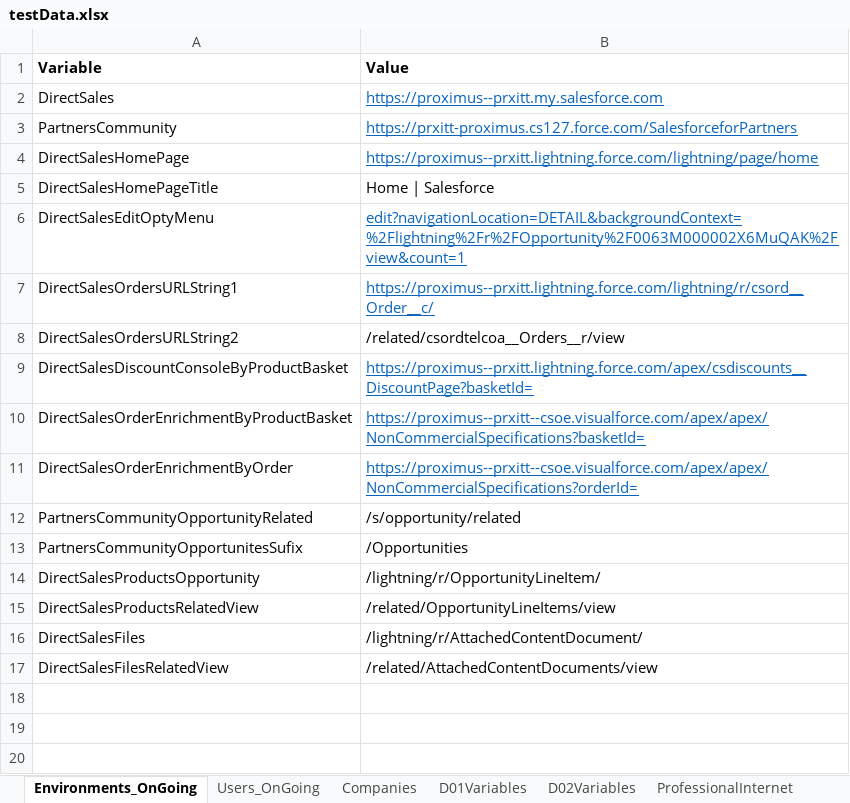
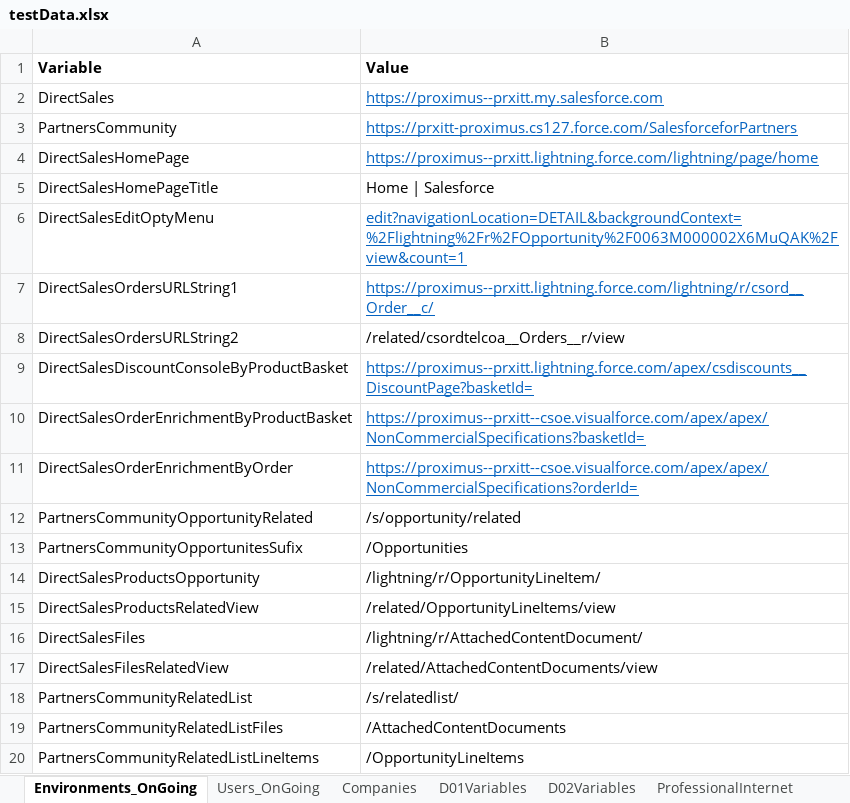
Before and after one commit to aesteves-inw/Migration_Repo_SOI, an Excel workbook: testDataRepository/testData.xlsx, sheet Environments_OnGoing, drawn as a sheet; values as stored, in another font and other column widths than the file's, no borders; the diff names each change by its address in the sheet, - before the commit and + after, or states it on an @@ line.

```diff
--- a/testDataRepository/testData.xlsx (sheet Environments_OnGoing)
+++ b/testDataRepository/testData.xlsx (sheet Environments_OnGoing)
+row 18: PartnersCommunityRelatedList | /s/relatedlist/
+row 19: PartnersCommunityRelatedListFiles | /AttachedContentDocuments
+row 20: PartnersCommunityRelatedListLineItems | /OpportunityLineItems
```
Also changed, not shown: 27 other files.
